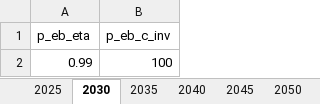
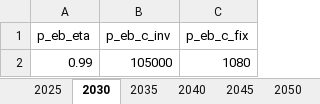
Before and after one commit to SimonJordan/district_thermal_energy_systems_with_power_markets, an Excel workbook: source_code/data/eb.xlsx, sheet 2030, drawn as a sheet; values as stored, in another font and other column widths than the file's, no borders; the diff names each change by its address in the sheet, - before the commit and + after, or states it on an @@ line.

```diff
--- a/source_code/data/eb.xlsx (sheet 2030)
+++ b/source_code/data/eb.xlsx (sheet 2030)
+column C (p_eb_c_fix), row 2: 1080
-B2 (p_eb_c_inv): 100
+B2 (p_eb_c_inv): 105000
```
Also changed, not shown: sheet 2025, sheet 2050, sheet 2040, sheet 2045, sheet 2035, source_code/data/demand_baltimore.xlsx, source_code/data/electricity_price.xlsx, 5 other files.
